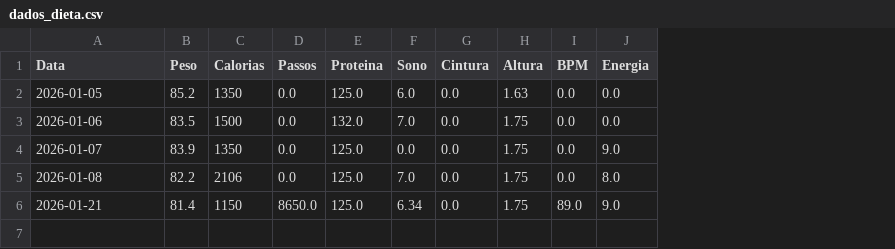
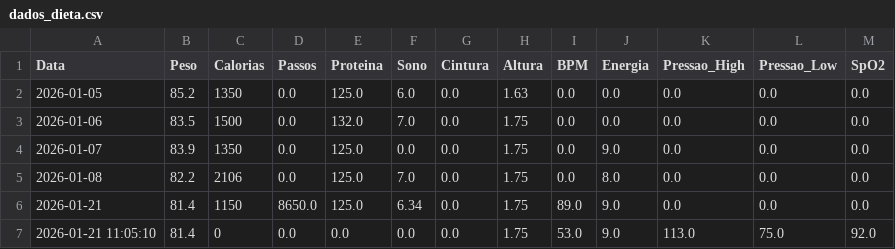
Before and after one commit to diegotonialperetti/meu-dashboard-metabolico, a CSV file: dados_dieta.csv, drawn as a sheet; the diff names each change by its address in the sheet, - before the commit and + after, or states it on an @@ line.

Commit message:
Registro: 2026-01-21 11:05:10

```diff
--- a/dados_dieta.csv
+++ b/dados_dieta.csv
+column K (Pressao_High), rows 2-6: all 0.0
+column L (Pressao_Low), rows 2-6: all 0.0
+column M (SpO2), rows 2-6: all 0.0
+row 7: 2026-01-21 11:05:10 | 81.4 | 0 | 0.0 | 0.0 | 0.0 | 0.0 | 1.75 | 53.0 | 9.0 | 113.0 | 75.0 | 92.0
```
